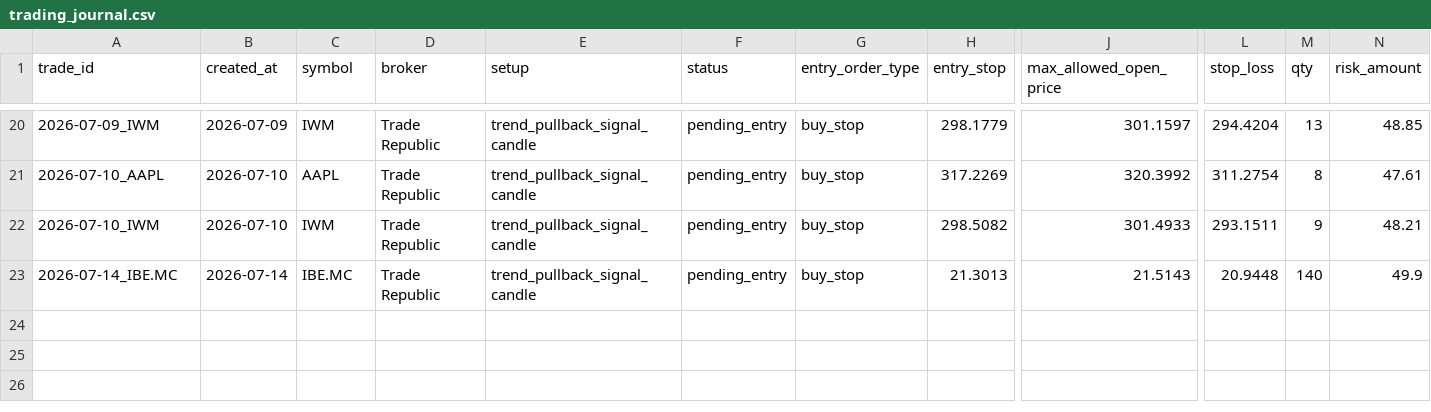
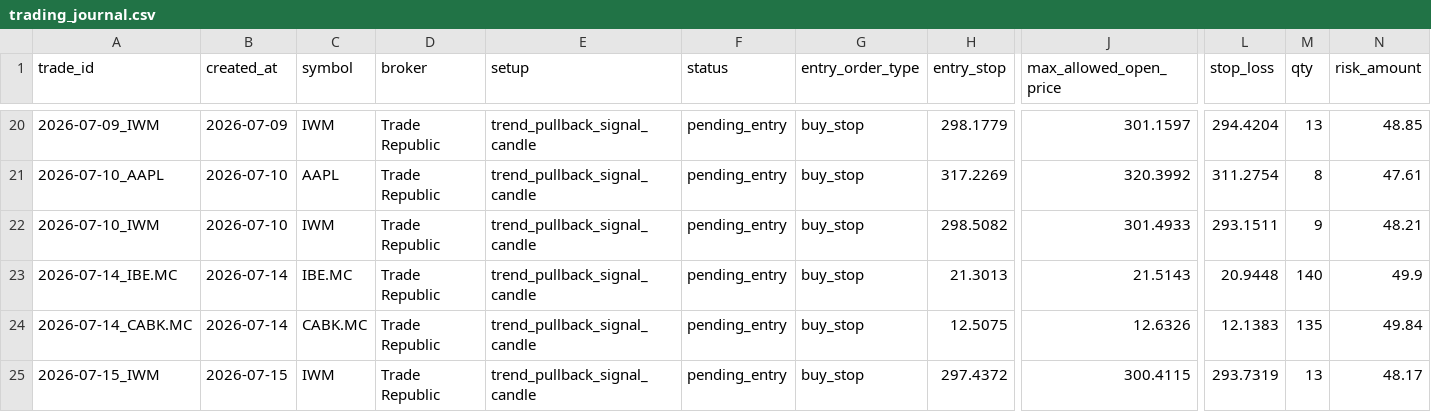
Before and after one commit to xarliev/trading-strategy-dashboard, a CSV file: data/processed/trading_journal.csv, drawn as a sheet; only a part is shown, gaps mark what is left out; rows hold the shown columns only; the diff names each change by its address in the sheet, - before the commit and + after, or states it on an @@ line.

```diff
--- a/data/processed/trading_journal.csv
+++ b/data/processed/trading_journal.csv
+row 24: 2026-07-14_CABK.MC | 2026-07-14 | CABK.MC | Trade Republic | trend_pullback_signal_candle | pending_entry | buy_stop | 12.5075 | 12.6326 | 12.1383 | 135 | 49.84
+row 25: 2026-07-15_IWM | 2026-07-15 | IWM | Trade Republic | trend_pullback_signal_candle | pending_entry | buy_stop | 297.4372 | 300.4115 | 293.7319 | 13 | 48.17
```
Also changed, not shown: data/processed/scan_diagnostics_history.csv, data/processed/scan_diagnostics_latest.csv, 7 other files.
